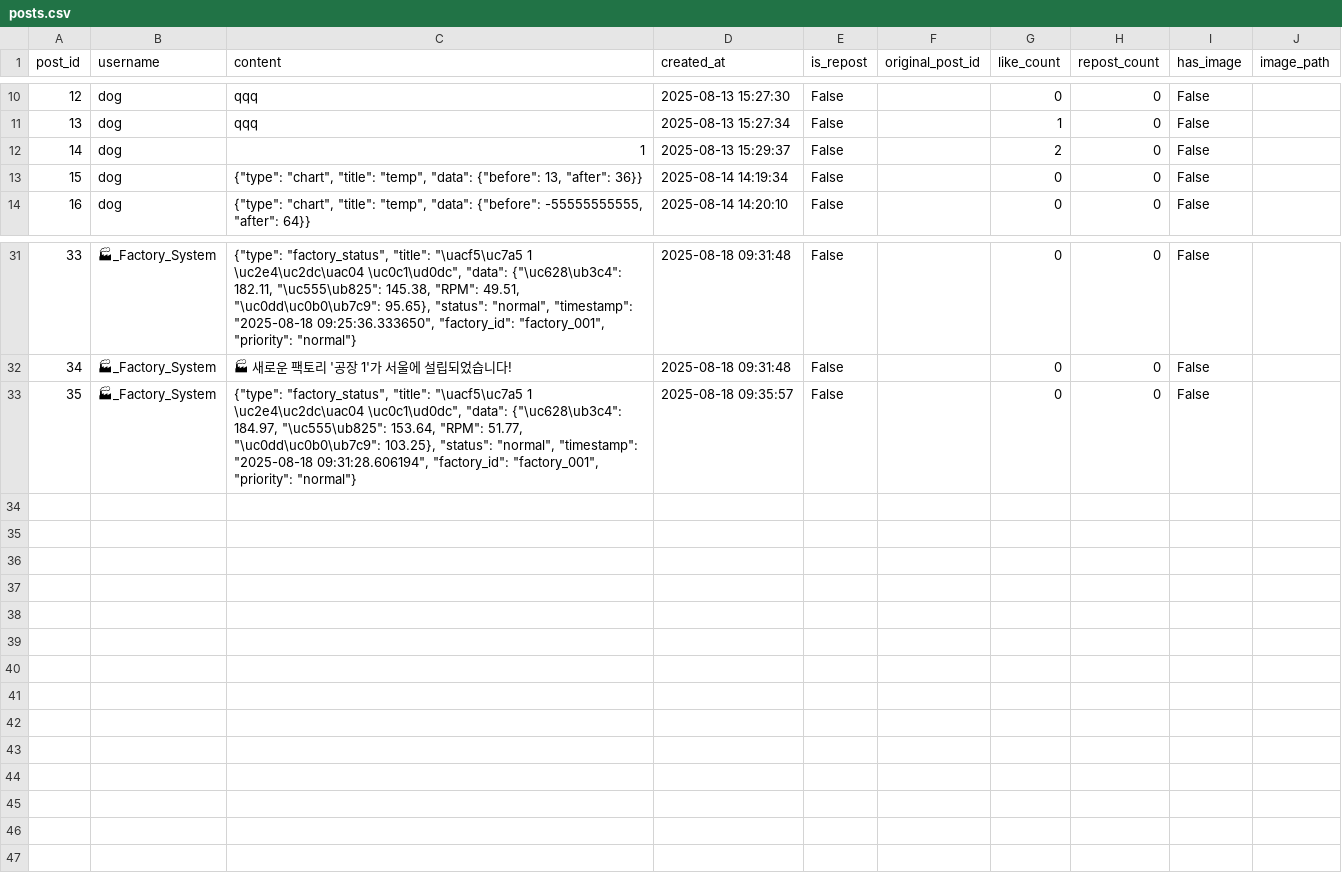
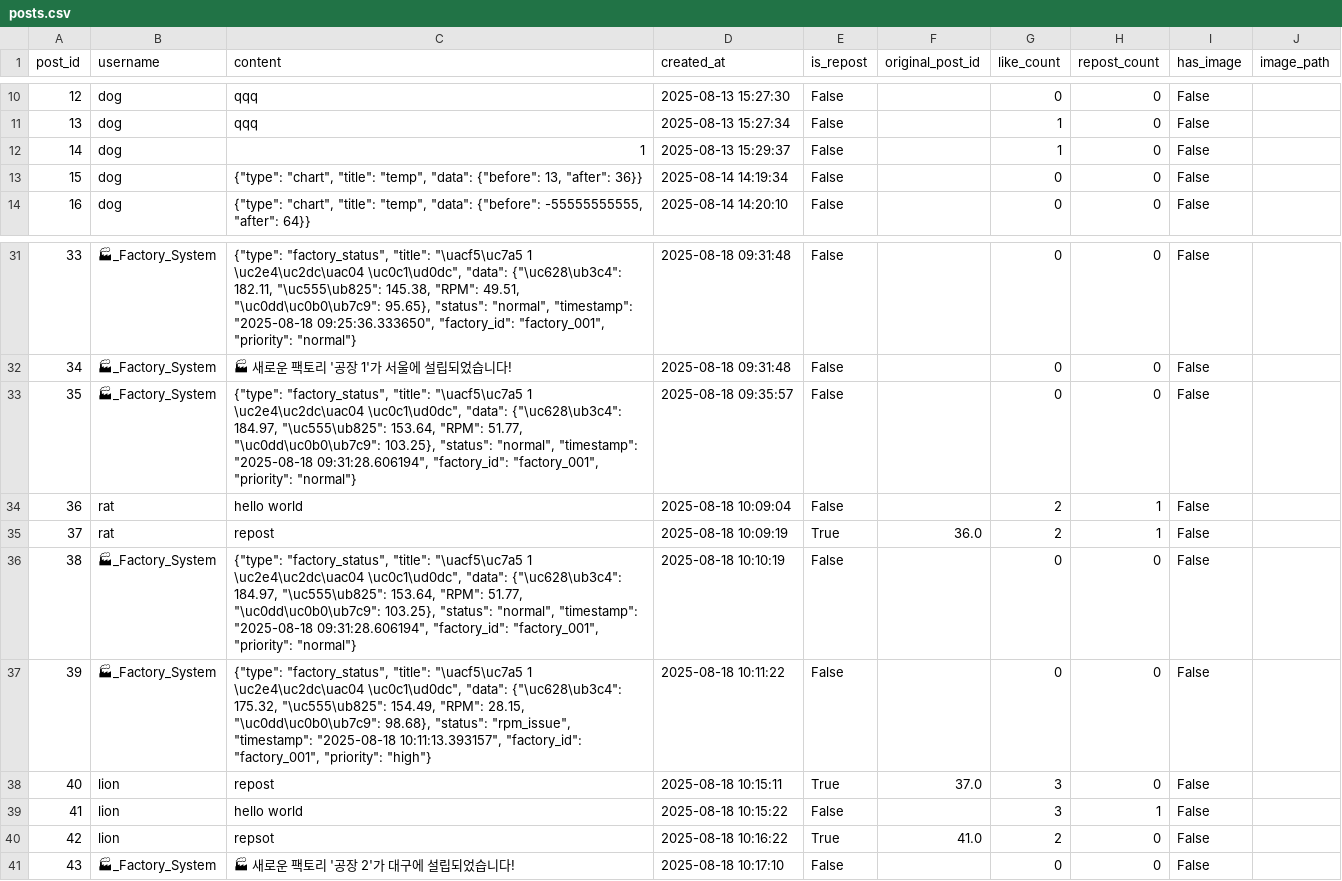
Before and after one commit to W-A-S-A-N-S/my_social_feed, a CSV file: posts.csv, drawn as a sheet; only a part is shown, gaps mark what is left out.

```diff
--- a/posts.csv
+++ b/posts.csv
@@ -11,3 +11,3 @@ post_id,username,content,created_at,is_repost,original_post_id,like_count,repost
 13,dog,qqq,2025-08-13 15:27:34,False,,1,0,False,
-14,dog,1,2025-08-13 15:29:37,False,,2,0,False,
+14,dog,1,2025-08-13 15:29:37,False,,1,0,False,
 15,dog,"{""type"": ""chart"", ""title"": ""temp"", ""data"": {""before"": 13, ""after"": 36}}",2025-08-14 14:19:34,False,,0,0,False,
@@ -33 +33,9 @@ post_id,username,content,created_at,is_repost,original_post_id,like_count,repost
 35,🏭_Factory_System,"{""type"": ""factory_status"", ""title"": ""\uacf5\uc7a5 1 \uc2e4\uc2dc\uac04 \uc0c1\ud0dc"", ""data"": {""\uc628\ub3c4"": 184.97, ""\uc555\ub825"": 153.64, ""RPM"": 51.77, ""\uc0dd\uc0b0\ub7c9"": 103.25}, ""status"": ""normal"", ""timestamp"": ""2025-08-18 09:31:28.606194"", ""factory_id"": ""factory_001"", ""priority"": ""normal""}",2025-08-18 09:35:57,False,,0,0,False,
+36,rat,hello world,2025-08-18 10:09:04,False,,2,1,False,
+37,rat,repost,2025-08-18 10:09:19,True,36.0,2,1,False,
+38,🏭_Factory_System,"{""type"": ""factory_status"", ""title"": ""\uacf5\uc7a5 1 \uc2e4\uc2dc\uac04 \uc0c1\ud0dc"", ""data"": {""\uc628\ub3c4"": 184.97, ""\uc555\ub825"": 153.64, ""RPM"": 51.77, ""\uc0dd\uc0b0\ub7c9"": 103.25}, ""status"": ""normal"", ""timestamp"": ""2025-08-18 09:31:28.606194"", ""factory_id"": ""factory_001"", ""priority"": ""normal""}",2025-08-18 10:10:19,False,,0,0,False,
+39,🏭_Factory_System,"{""type"": ""factory_status"", ""title"": ""\uacf5\uc7a5 1 \uc2e4\uc2dc\uac04 \uc0c1\ud0dc"", ""data"": {""\uc628\ub3c4"": 175.32, ""\uc555\ub825"": 154.49, ""RPM"": 28.15, ""\uc0dd\uc0b0\ub7c9"": 98.68}, ""status"": ""rpm_issue"", ""timestamp"": ""2025-08-18 10:11:13.393157"", ""factory_id"": ""factory_001"", ""priority"": ""high""}",2025-08-18 10:11:22,False,,0,0,False,
+40,lion,repost,2025-08-18 10:15:11,True,37.0,3,0,False,
+41,lion,hello world,2025-08-18 10:15:22,False,,3,1,False,
+42,lion,repsot,2025-08-18 10:16:22,True,41.0,2,0,False,
+43,🏭_Factory_System,🏭 새로운 팩토리 '공장 2'가 대구에 설립되었습니다!,2025-08-18 10:17:10,False,,0,0,False,
```
Also changed, not shown: factories.csv, factory_posts.csv, 3 other files.
